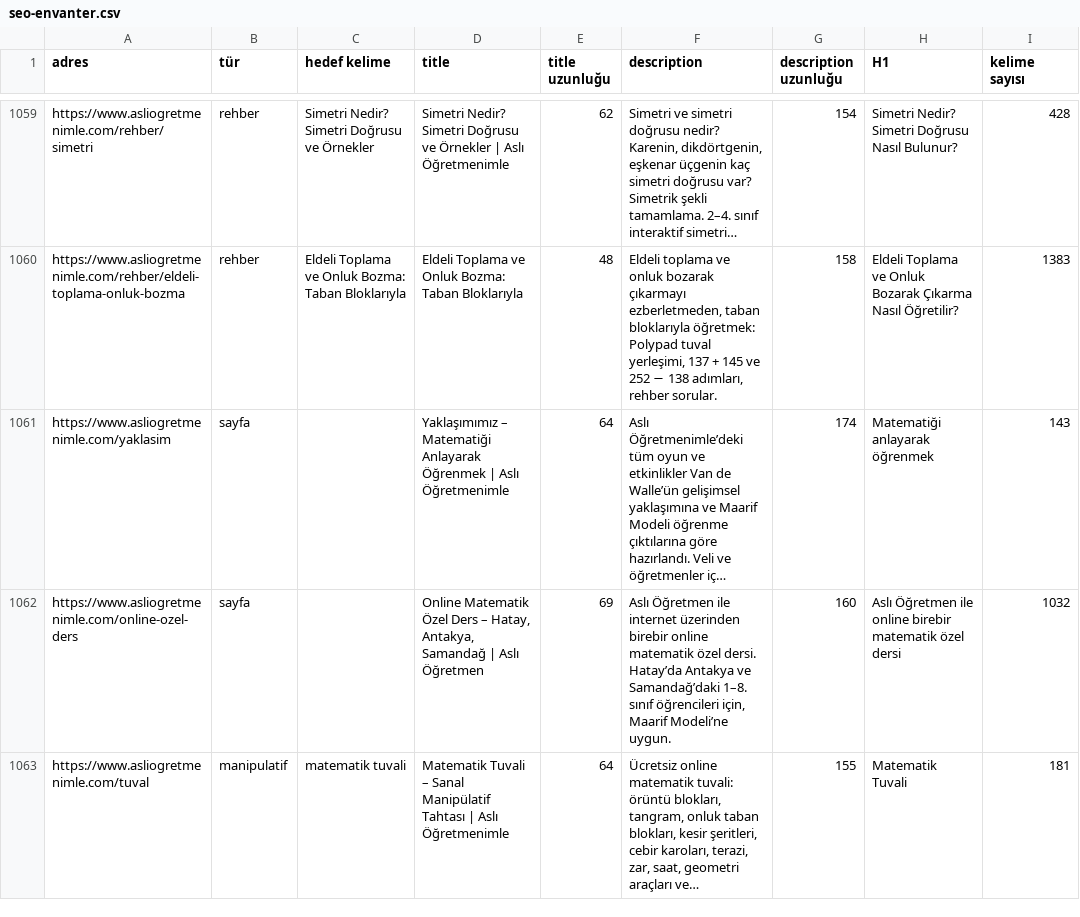
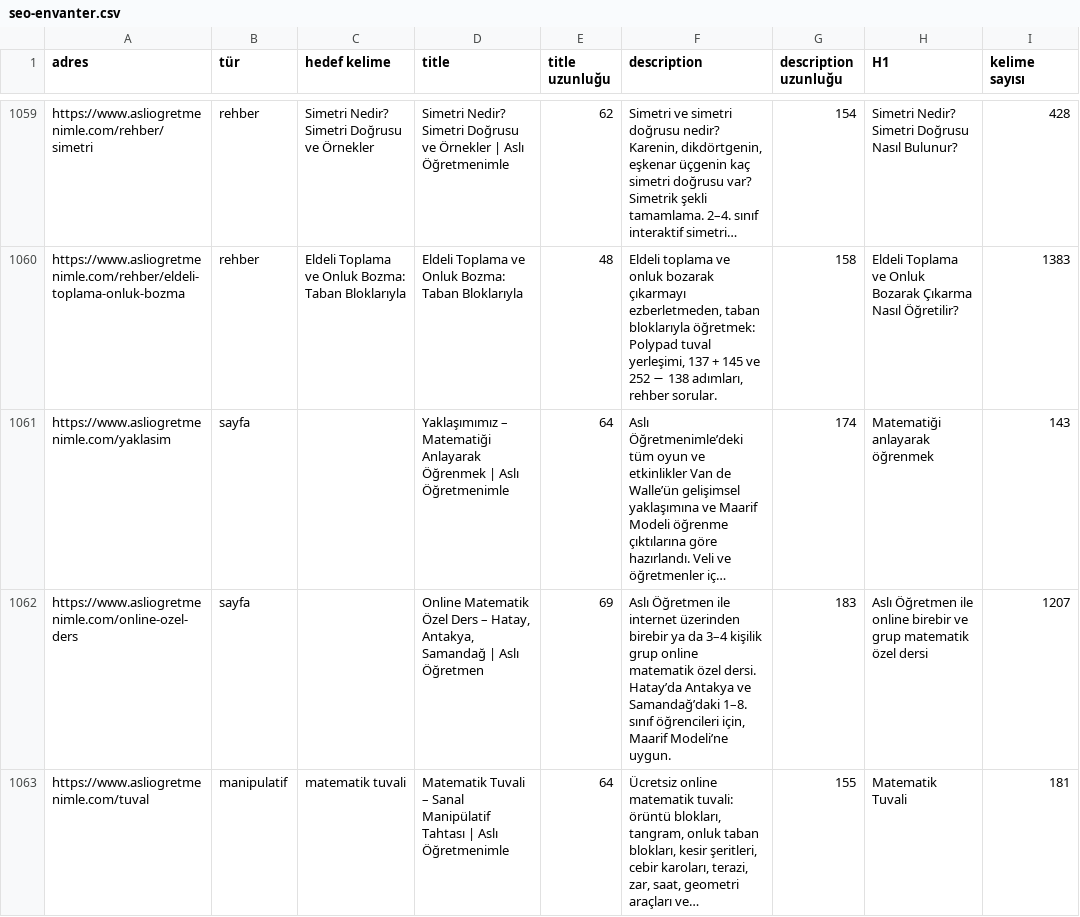
Before and after one commit to asliogretmenimle/asli-ogretmenimle, a CSV file: docs/seo-envanter.csv, drawn as a sheet; only a part is shown, gaps mark what is left out; long unchanged cells end in …; the diff names each change by its address in the sheet, - before the commit and + after, or states it on an @@ line.

```diff
--- a/docs/seo-envanter.csv
+++ b/docs/seo-envanter.csv
-F1062 (description): …üzerinden birebir online matematik…
+F1062 (description): …üzerinden birebir ya da 3–4 kişilik grup online matematik…
-G1062 (description uzunluğu): 160
+G1062 (description uzunluğu): 183
-H1062 (H1): …online birebir matematik özel…
+H1062 (H1): …online birebir ve grup matematik özel…
-I1062 (kelime sayısı): 1032
+I1062 (kelime sayısı): 1207
```
Also changed, not shown: 5 other files.
